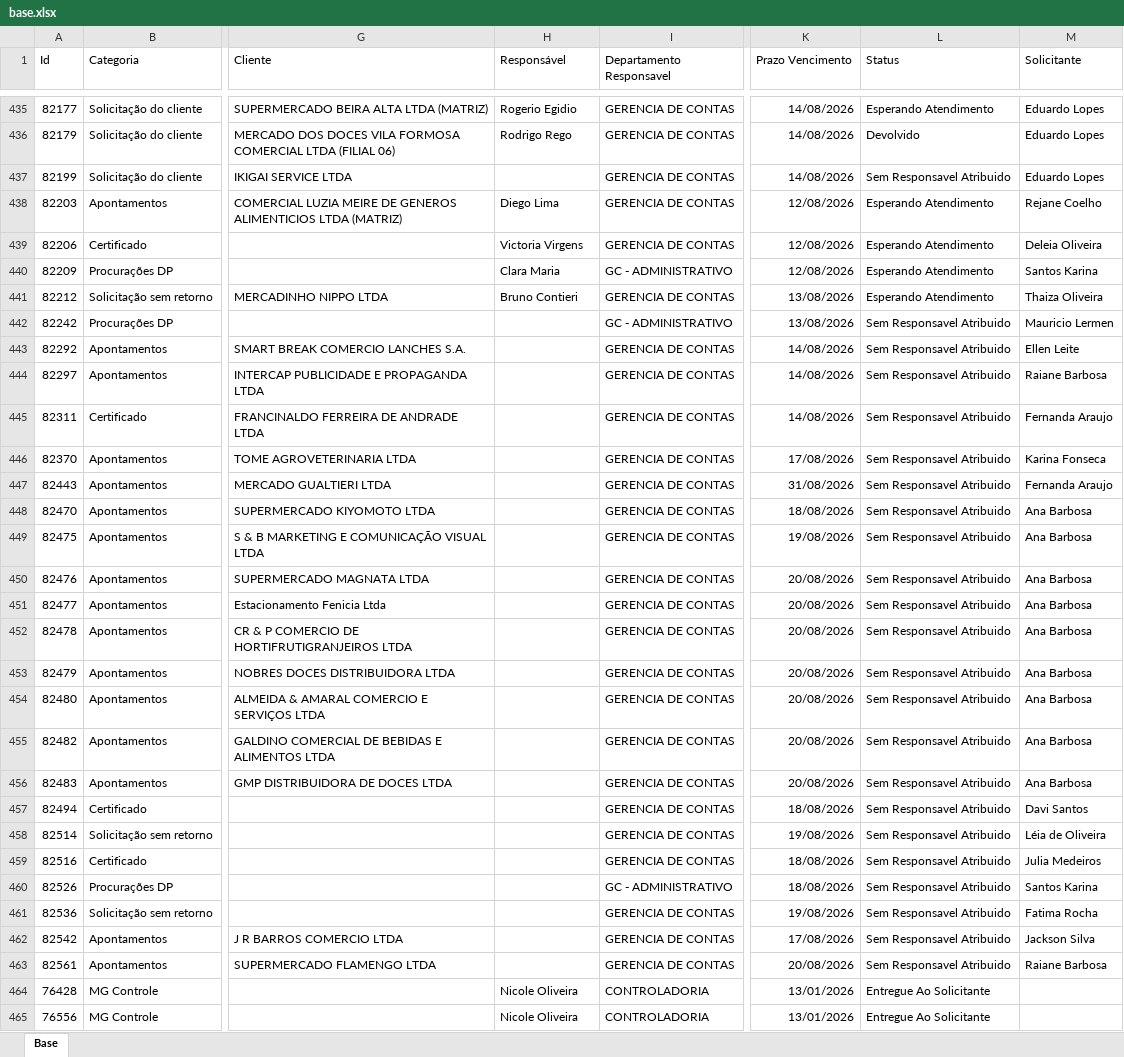
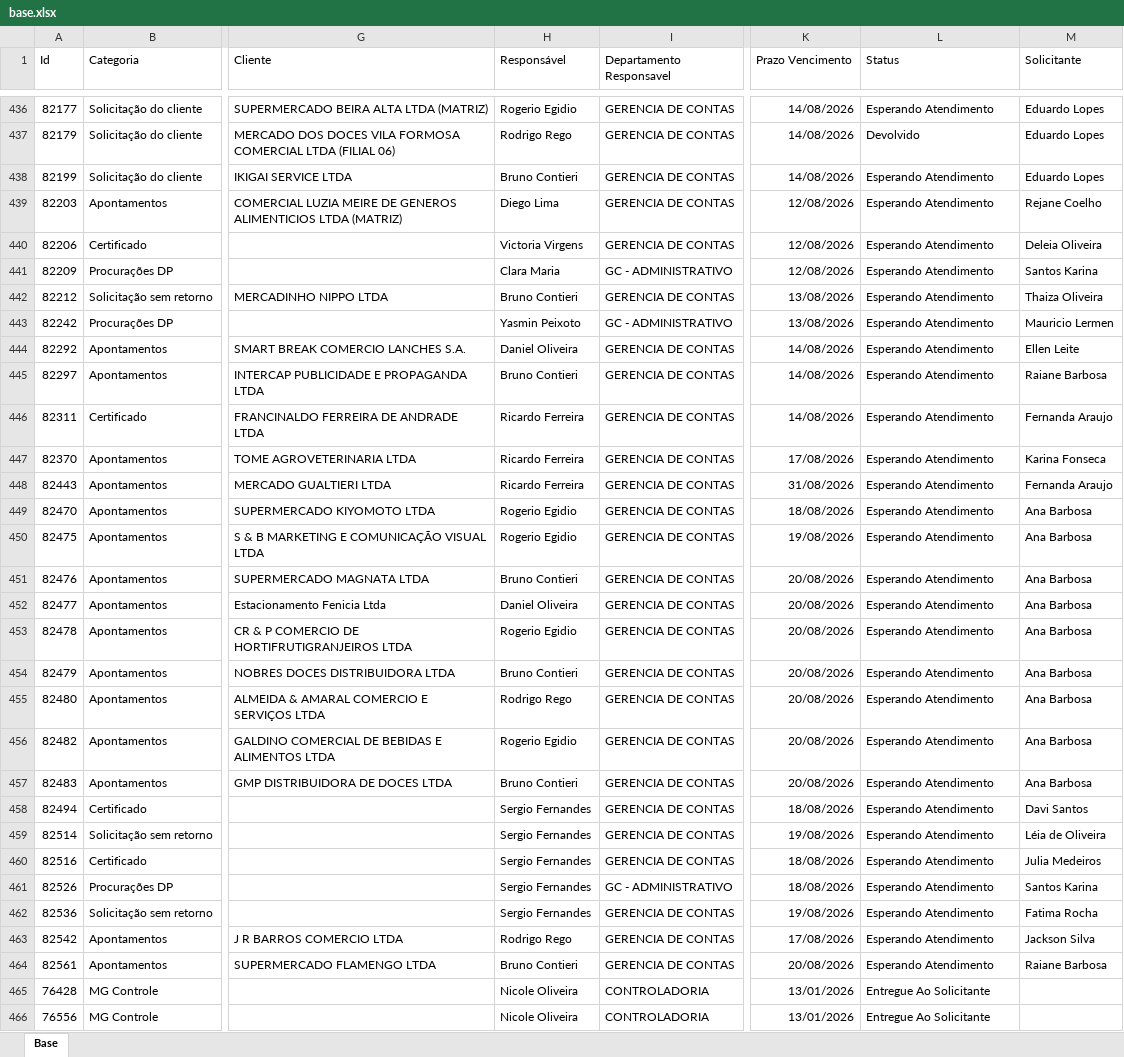
Before and after one commit to Controladoria-MG/Portal-dos-chamados, an Excel workbook: data/base.xlsx, sheet Base, drawn as a sheet; only a part is shown, gaps mark what is left out; values as stored, in another font and other column widths than the file's, no borders; table styles not drawn; addresses are those after the commit; the diff covers the shown part only; the diff names each change by its address in the sheet, - before the commit and + after, or states it on an @@ line.

```diff
--- a/data/base.xlsx (sheet Base)
+++ b/data/base.xlsx (sheet Base)
-H438 (Responsável): (empty)
+H438 (Responsável): Bruno Contieri
-L438 (Status): Sem Responsavel Atribuido
+L438 (Status): Esperando Atendimento
-H443 (Responsável): (empty)
+H443 (Responsável): Yasmin Peixoto
-L443:L464 (Status): Sem Responsavel Atribuido
+L443:L464 (Status): Esperando Atendimento
-H444 (Responsável): (empty)
+H444 (Responsável): Daniel Oliveira
-H445 (Responsável): (empty)
+H445 (Responsável): Bruno Contieri
-H446:H448 (Responsável): (empty)
+H446:H448 (Responsável): Ricardo Ferreira
-H449:H450 (Responsável): (empty)
+H449:H450 (Responsável): Rogerio Egidio
-H451 (Responsável): (empty)
+H451 (Responsável): Bruno Contieri
-H452 (Responsável): (empty)
+H452 (Responsável): Daniel Oliveira
-H453 (Responsável): (empty)
+H453 (Responsável): Rogerio Egidio
-H454 (Responsável): (empty)
+H454 (Responsável): Bruno Contieri
-H455 (Responsável): (empty)
+H455 (Responsável): Rodrigo Rego
-H456 (Responsável): (empty)
+H456 (Responsável): Rogerio Egidio
-H457 (Responsável): (empty)
+H457 (Responsável): Bruno Contieri
-H458:H462 (Responsável): (empty)
+H458:H462 (Responsável): Sergio Fernandes
-H463 (Responsável): (empty)
+H463 (Responsável): Rodrigo Rego
-H464 (Responsável): (empty)
+H464 (Responsável): Bruno Contieri
```
Also changed, not shown: 5 added rows, 7 removed rows and 30 edited cells elsewhere in this sheet, 2 other files.
